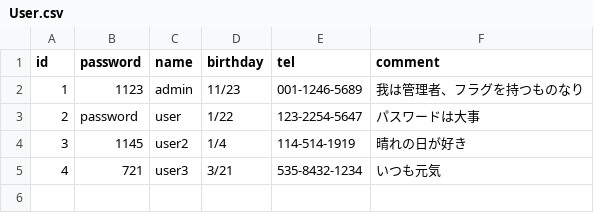
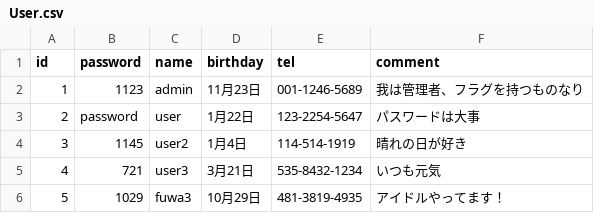
Before and after one commit to oono22/-, a CSV file: 掲示板現状/Bulletinboard_CSV-var/User.csv, drawn as a sheet.

Commit message:
ロリポップあげなおしてー

```diff
--- a/掲示板現状/Bulletinboard_CSV-var/User.csv
+++ b/掲示板現状/Bulletinboard_CSV-var/User.csv
@@ -1,5 +1,6 @@
 id,password,name,birthday,tel,comment
-1,1123,admin,11/23,001-1246-5689,我は管理者、フラグを持つものなり
-2,password,user,1/22,123-2254-5647,パスワードは大事
-3,1145,user2,1/4,114-514-1919,晴れの日が好き
-4,721,user3,3/21,535-8432-1234,いつも元気
+1,1123,admin,11月23日,001-1246-5689,我は管理者、フラグを持つものなり
+2,password,user,1月22日,123-2254-5647,パスワードは大事
+3,1145,user2,1月4日,114-514-1919,晴れの日が好き
+4,721,user3,3月21日,535-8432-1234,いつも元気
+5,1029,fuwa3,10月29日,481-3819-4935,アイドルやってます！
```
